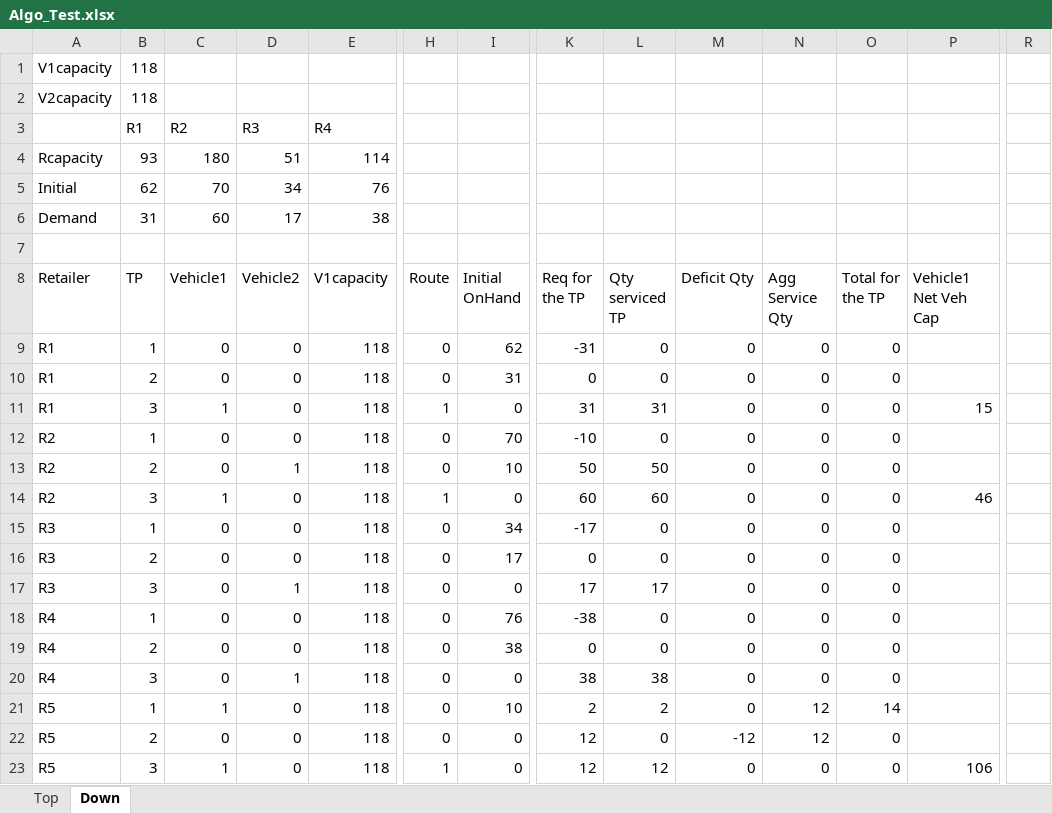
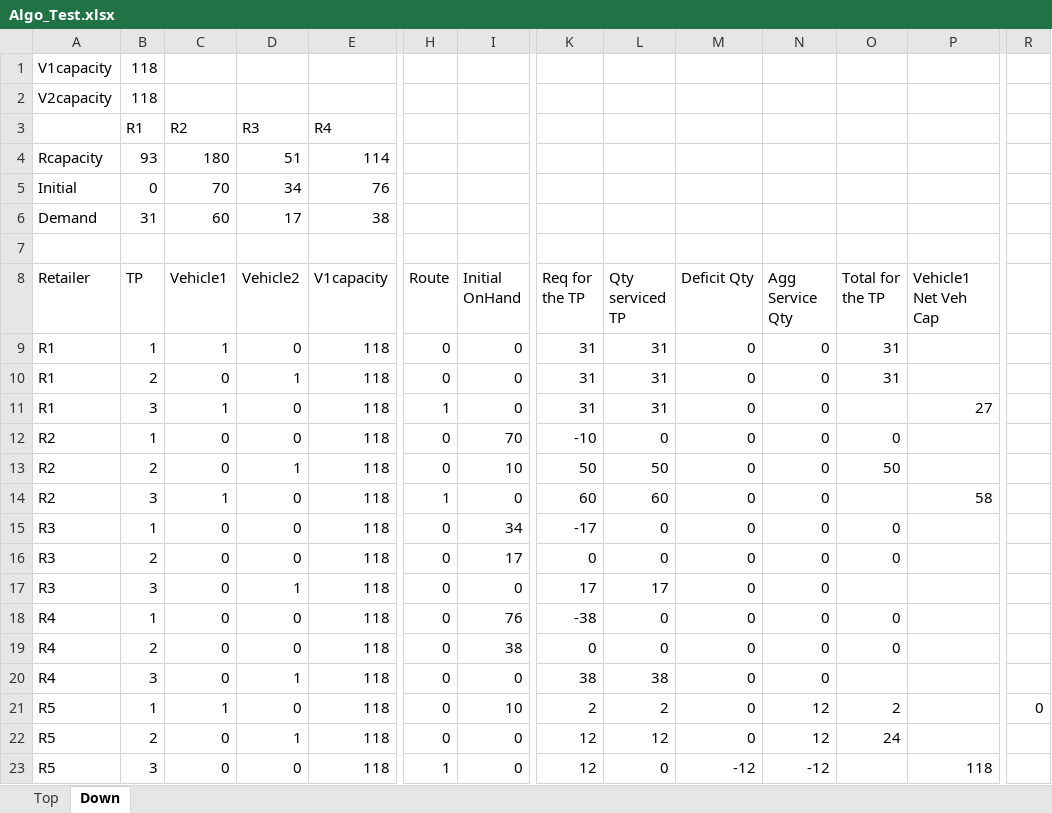
Before and after one commit to ajit87/dynamicLot, an Excel workbook: src/dynamiclot/excel/Algo_Test.xlsx, sheet Down, drawn as a sheet; only a part is shown, gaps mark what is left out; values as stored, in another font and other column widths than the file's, no borders; the diff names each change by its address in the sheet, - before the commit and + after, or states it on an @@ line.

Commit message:
Excel Sheet - Corrected Initial onhand, Need to work on final time period

```diff
--- a/src/dynamiclot/excel/Algo_Test.xlsx (sheet Down)
+++ b/src/dynamiclot/excel/Algo_Test.xlsx (sheet Down)
-B5 (TP): 62
+B5 (TP): 0
-C9 (Vehicle1): 0
+C9 (Vehicle1): 1
-I9 (Initial OnHand): 62
+I9 (Initial OnHand): 0
-K9 (Req for the TP): -31
+K9 (Req for the TP): 31
-L9:L10 (Qty serviced TP): 0
+L9:L10 (Qty serviced TP): 31
-O9:O10 (Total for the TP): 0
+O9:O10 (Total for the TP): 31
-D10 (Vehicle2): 0
+D10 (Vehicle2): 1
-I10 (Initial OnHand): 31
+I10 (Initial OnHand): 0
-K10 (Req for the TP): 0
+K10 (Req for the TP): 31
-O11 (Total for the TP): 0
+O11 (Total for the TP): (empty)
-P11 (Vehicle1 Net Veh Cap): 15
+P11 (Vehicle1 Net Veh Cap): 27
-O13 (Total for the TP): 0
+O13 (Total for the TP): 50
-O14 (Total for the TP): 0
+O14 (Total for the TP): (empty)
-P14 (Vehicle1 Net Veh Cap): 46
+P14 (Vehicle1 Net Veh Cap): 58
-O17 (Total for the TP): 0
+O17 (Total for the TP): (empty)
-O20 (Total for the TP): 0
+O20 (Total for the TP): (empty)
-O21 (Total for the TP): 14
+O21 (Total for the TP): 2
-R21: (empty)
+R21: 0
-D22 (Vehicle2): 0
+D22 (Vehicle2): 1
-L22 (Qty serviced TP): 0
+L22 (Qty serviced TP): 12
-M22 (Deficit Qty): -12
+M22 (Deficit Qty): 0
-O22 (Total for the TP): 0
+O22 (Total for the TP): 24
-C23 (Vehicle1): 1
+C23 (Vehicle1): 0
-L23 (Qty serviced TP): 12
+L23 (Qty serviced TP): 0
-M23 (Deficit Qty): 0
+M23 (Deficit Qty): -12
-N23 (Agg Service Qty): 0
+N23 (Agg Service Qty): -12
-O23 (Total for the TP): 0
+O23 (Total for the TP): (empty)
-P23 (Vehicle1 Net Veh Cap): 106
+P23 (Vehicle1 Net Veh Cap): 118
```
Also changed, not shown: formulas that keep their value.
